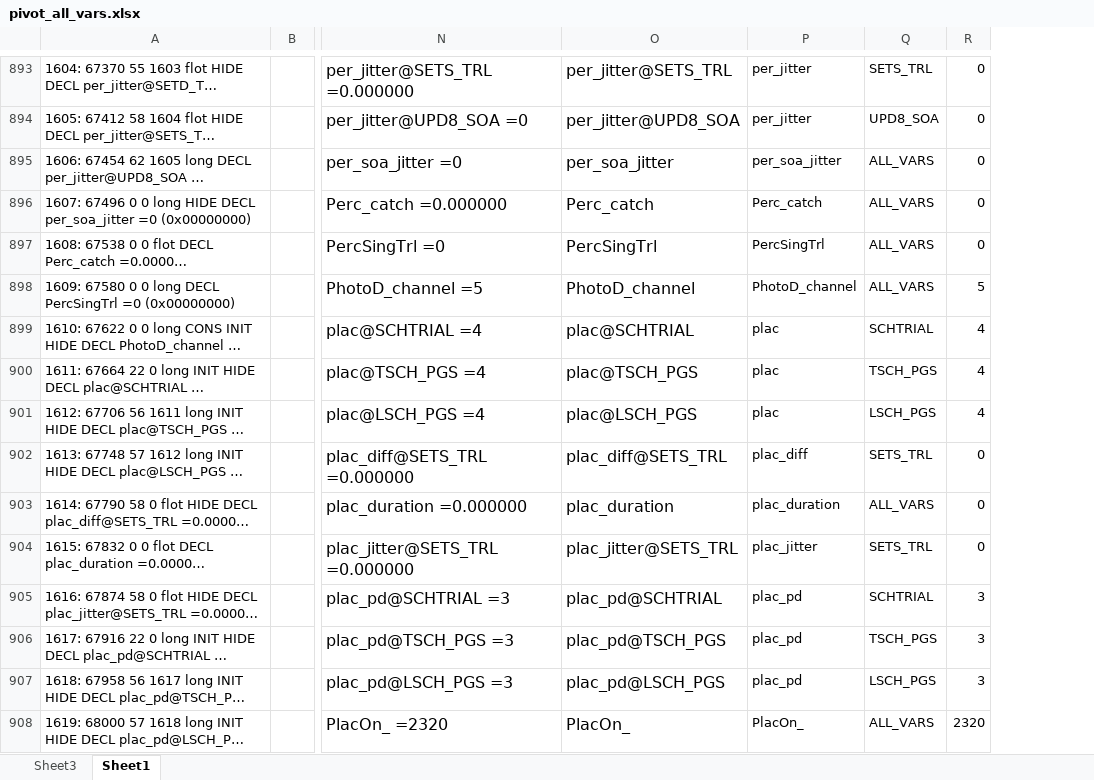
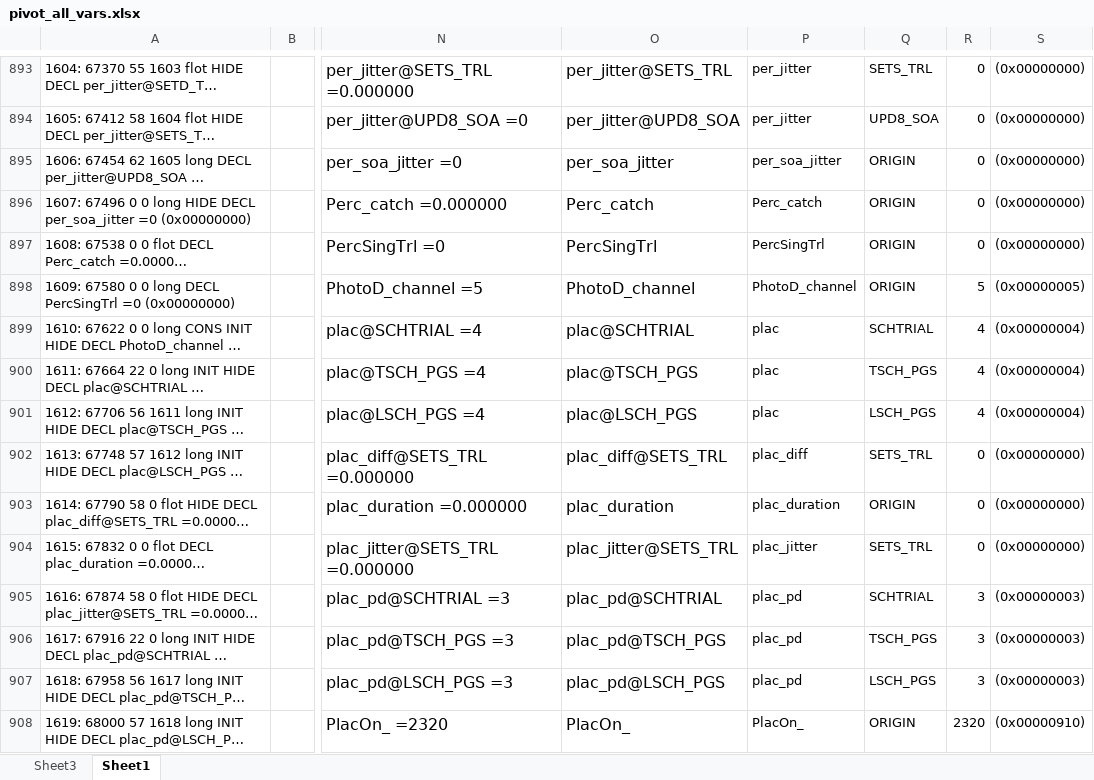
Before and after one commit to zroper/TextParser, an Excel workbook: pivot_all_vars.xlsx, sheet Sheet1, drawn as a sheet; only a part is shown, gaps mark what is left out; long unchanged cells end in …; values as stored, in another font and other column widths than the file's, no borders; the diff covers the shown part only; the diff names each change by its address in the sheet, - before the commit and + after, or states it on an @@ line.

Commit message:
changed ALL_VARS to ORIGIN unknown

```diff
--- a/pivot_all_vars.xlsx (sheet Sheet1)
+++ b/pivot_all_vars.xlsx (sheet Sheet1)
+column S, rows 893-908: (0x00000000) | (0x00000000) | (0x00000000) | (0x00000000) | (0x00000000) | (0x00000005) | (0x00000004) | (0x00000004) | (0x00000004) | (0x00000000) | (0x00000000) | (0x00000000) | (0x00000003) | (0x00000003) | (0x00000003) | (0x00000910)
-Q895:Q898: ALL_VARS
+Q895:Q898: ORIGIN
-Q903: ALL_VARS
+Q903: ORIGIN
-Q908: ALL_VARS
+Q908: ORIGIN
```
Also changed, not shown: 762 edited cells elsewhere in this sheet, sheet Sheet3, 1 other file.
